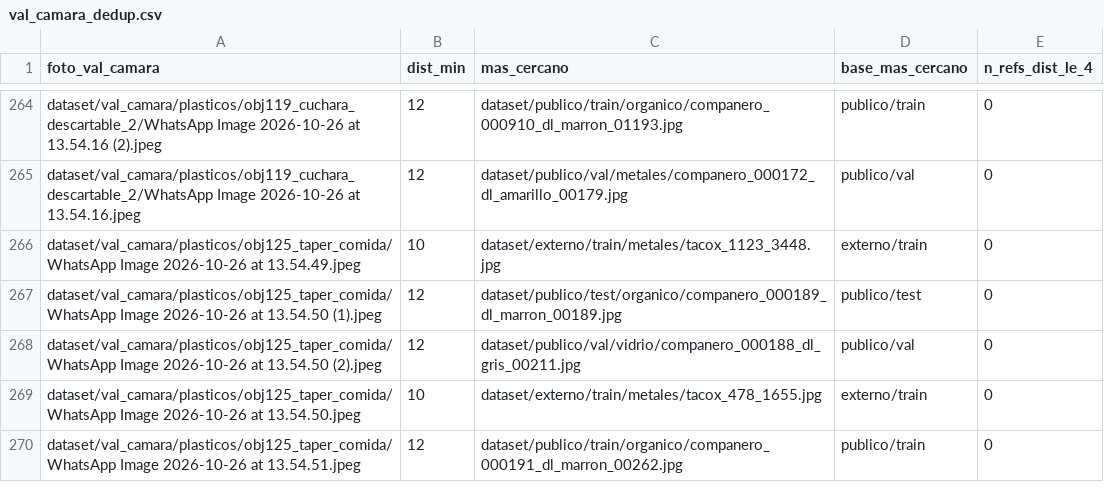
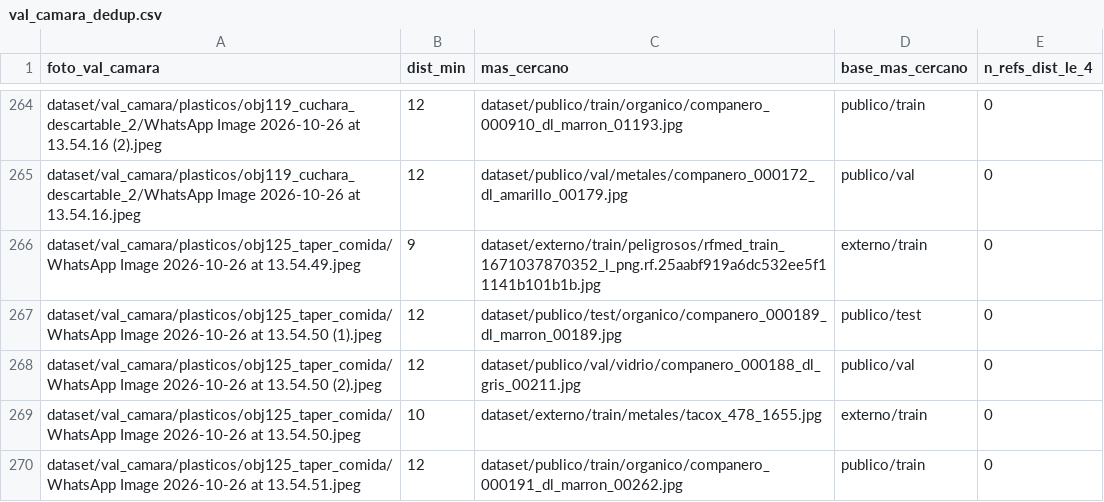
Before and after one commit to YeralD21/clasificador-residuos-juliaca, a CSV file: reportes/val_camara_dedup.csv, drawn as a sheet; only a part is shown, gaps mark what is left out; the diff covers the shown part only.

```diff
--- a/reportes/val_camara_dedup.csv
+++ b/reportes/val_camara_dedup.csv
@@ -265,3 +265,3 @@ dataset/val_camara/plasticos/obj119_cuchara_descartable_2/WhatsApp Image 2026-10
 dataset/val_camara/plasticos/obj119_cuchara_descartable_2/WhatsApp Image 2026-10-26 at 13.54.16.jpeg,12,dataset/publico/val/metales/companero_000172_dl_amarillo_00179.jpg,publico/val,0
-dataset/val_camara/plasticos/obj125_taper_comida/WhatsApp Image 2026-10-26 at 13.54.49.jpeg,10,dataset/externo/train/metales/tacox_1123_3448.jpg,externo/train,0
+dataset/val_camara/plasticos/obj125_taper_comida/WhatsApp Image 2026-10-26 at 13.54.49.jpeg,9,dataset/externo/train/peligrosos/rfmed_train_1671037870352_l_png.rf.25aabf919a6dc532ee5f11141b101b1b.jpg,externo/train,0
 dataset/val_camara/plasticos/obj125_taper_comida/WhatsApp Image 2026-10-26 at 13.54.50 (1).jpeg,12,dataset/publico/test/organico/companero_000189_dl_marron_00189.jpg,publico/test,0
```
Also changed, not shown: 19 edited cells elsewhere in this file, reportes/experimentos.csv, 52 other files.
